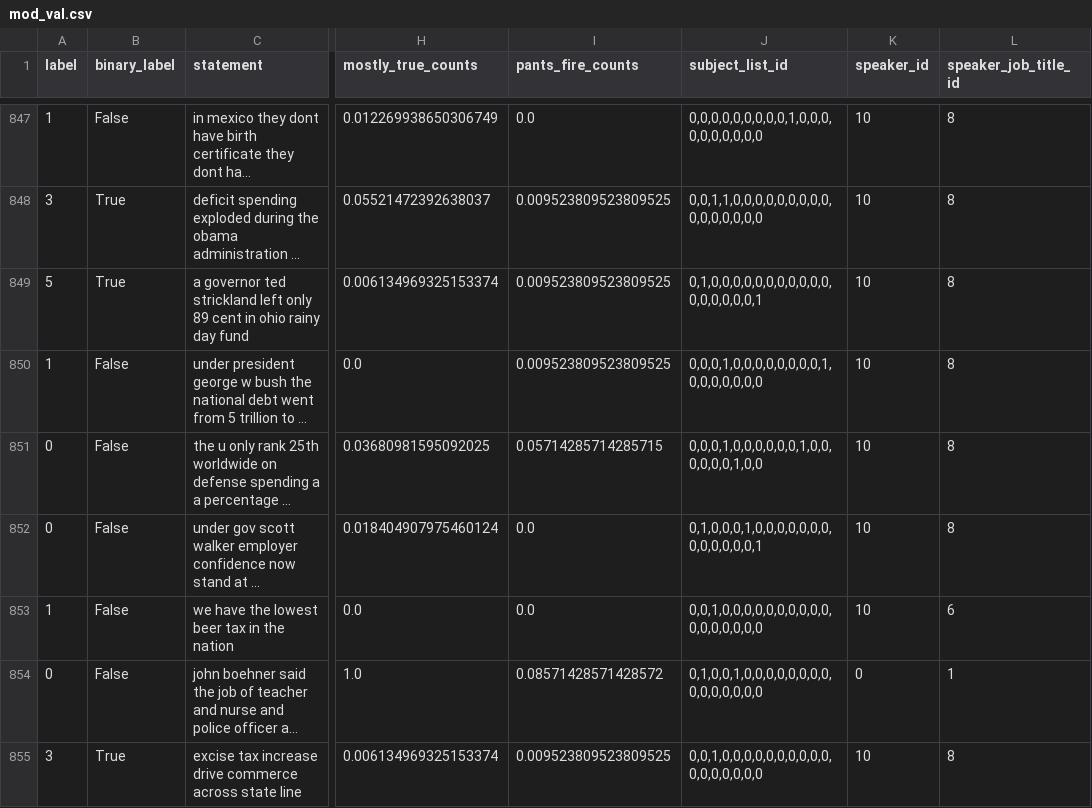
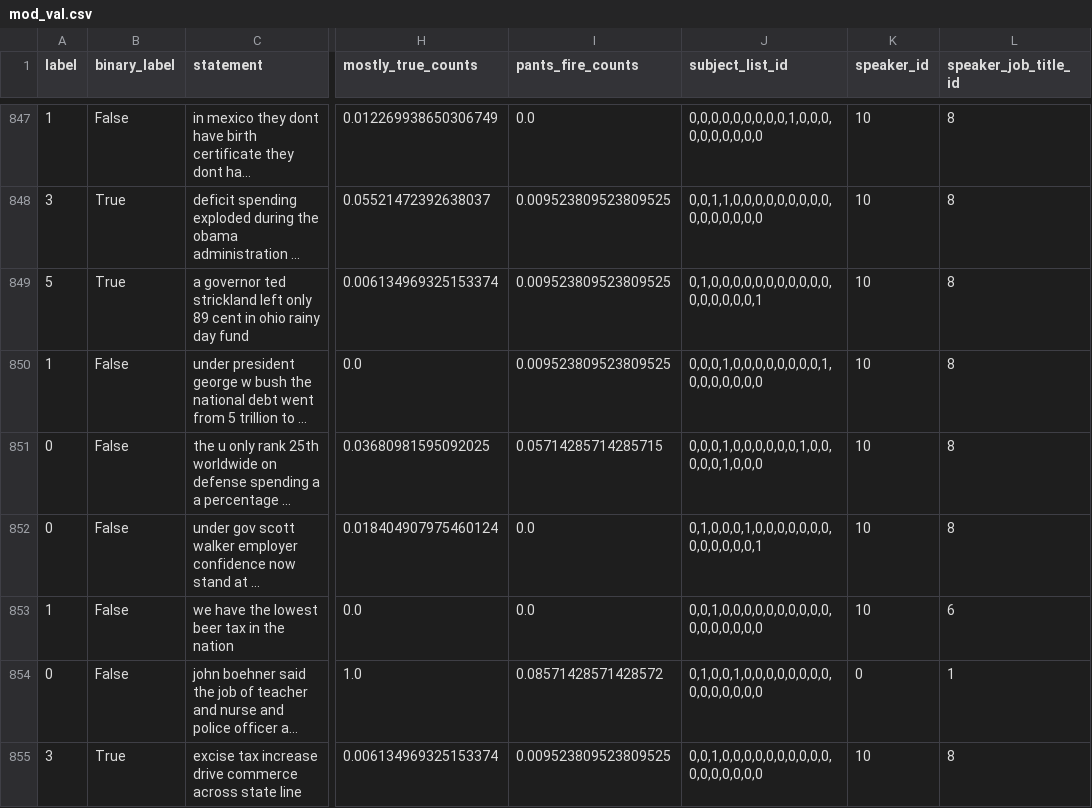
Before and after one commit to gowtham1997/Fake_News_Prediction, a CSV file: LIAR-PLUS/dataset/mod_val.csv, drawn as a sheet; only a part is shown, gaps mark what is left out; long unchanged cells end in …; the diff covers the shown part only; the diff names each change by its address in the sheet, - before the commit and + after, or states it on an @@ line.

```diff
--- a/LIAR-PLUS/dataset/mod_val.csv
+++ b/LIAR-PLUS/dataset/mod_val.csv
-J851 (subject_list_id): 0,0,0,1,0,0,0,0,0,0,1,0,0,0,0,0,0,1,0,0
+J851 (subject_list_id): 0,0,0,1,0,0,0,0,0,0,1,0,0,0,0,0,1,0,0,0
```
Also changed, not shown: 81 edited cells elsewhere in this file, LIAR-PLUS/dataset/mod_test.csv, 2 other files.
